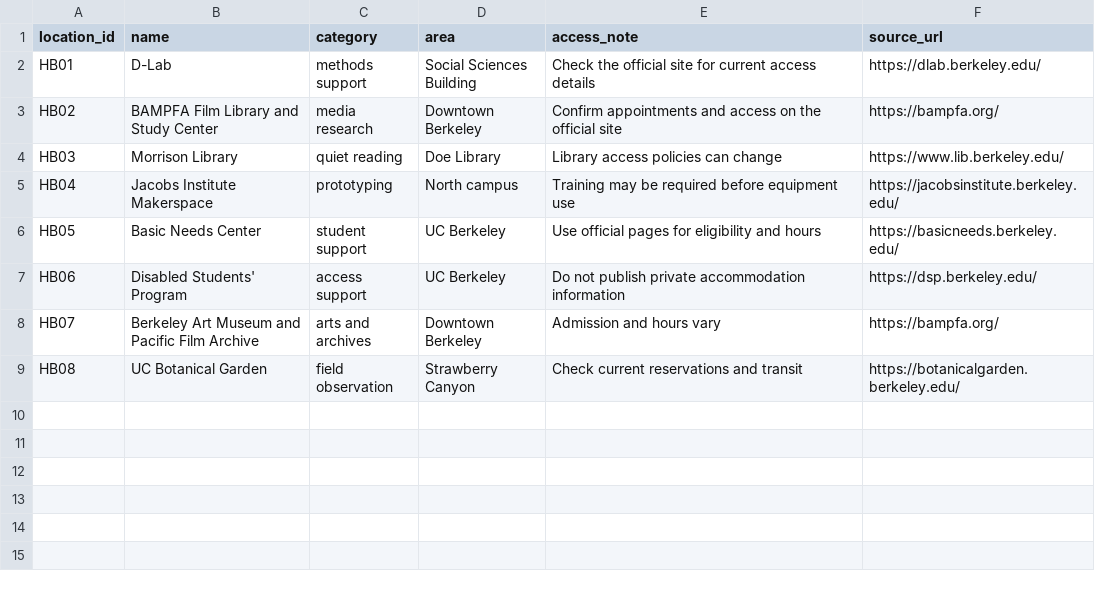
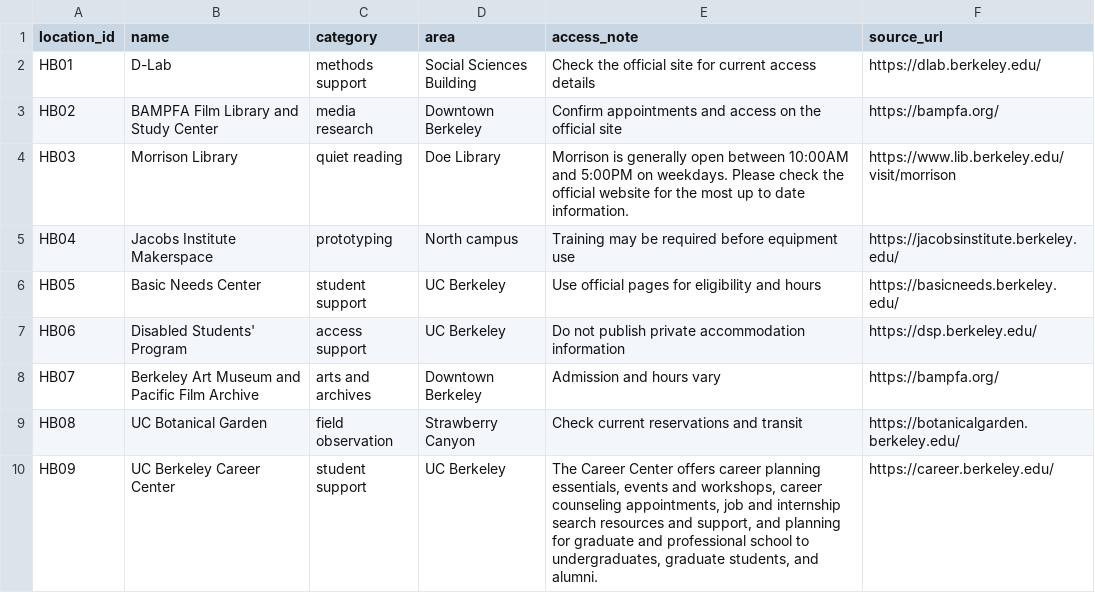
Before and after one commit to ajweijiang/hidden-berkeley, a CSV file: docs/_data/locations.csv, drawn as a sheet.

Commit message:
Changed Morrison Library item and Locations.csv
I updated the Morrison Library's access note to be a bit more descriptive and changed the source link to the specific library's website, not just UC Berkeley overall.

I also added the Career Center as a Berkeley resource with all the relevant details. including the name, category, area, access note, and official source.

```diff
--- a/docs/_data/locations.csv
+++ b/docs/_data/locations.csv
@@ -3,3 +3,3 @@ HB01,D-Lab,methods support,Social Sciences Building,Check the official site for
 HB02,BAMPFA Film Library and Study Center,media research,Downtown Berkeley,Confirm appointments and access on the official site,https://bampfa.org/
-HB03,Morrison Library,quiet reading,Doe Library,Library access policies can change,https://www.lib.berkeley.edu/
+HB03,Morrison Library,quiet reading,Doe Library,Morrison is generally open between 10:00AM and 5:00PM on weekdays. Please check the official website for the most up to date information.,https://www.lib.berkeley.edu/visit/morrison
 HB04,Jacobs Institute Makerspace,prototyping,North campus,Training may be required before equipment use,https://jacobsinstitute.berkeley.edu/
@@ -9 +9,2 @@ HB07,Berkeley Art Museum and Pacific Film Archive,arts and archives,Downtown Ber
 HB08,UC Botanical Garden,field observation,Strawberry Canyon,Check current reservations and transit,https://botanicalgarden.berkeley.edu/
+HB09,UC Berkeley Career Center,student support,UC Berkeley,"The Career Center offers career planning essentials, events and workshops, career counseling appointments, job and internship search resources and support, and planning for graduate and professional school to undergraduates, graduate students, and alumni.",https://career.berkeley.edu/
```
Also changed, not shown: 1 other file.
